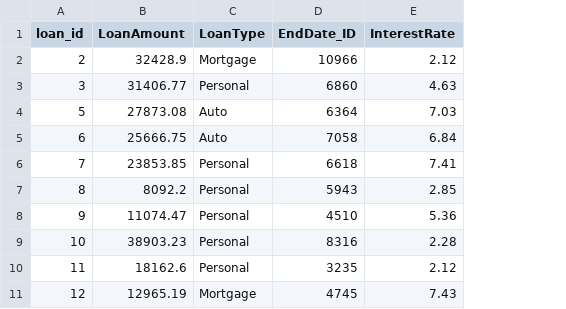
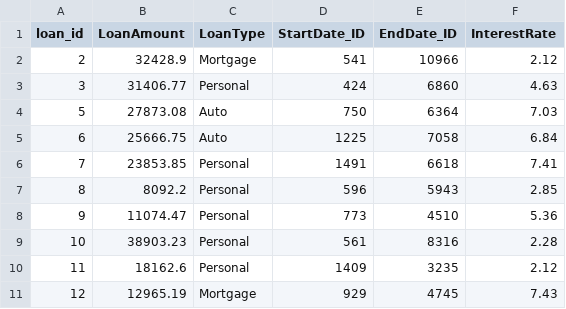
Before and after one commit to AlanemeT/zulo_bank_postgresql_rdbms_setup, a CSV file: dataset/database.model/loans.csv, drawn as a sheet; only a part is shown; the diff names each change by its address in the sheet, - before the commit and + after, or states it on an @@ line.

```diff
--- a/dataset/database.model/loans.csv
+++ b/dataset/database.model/loans.csv
+column D (StartDate_ID), rows 2-11: 541 | 424 | 750 | 1225 | 1491 | 596 | 773 | 561 | 1409 | 929
```
Also changed, not shown: 6 other files.
